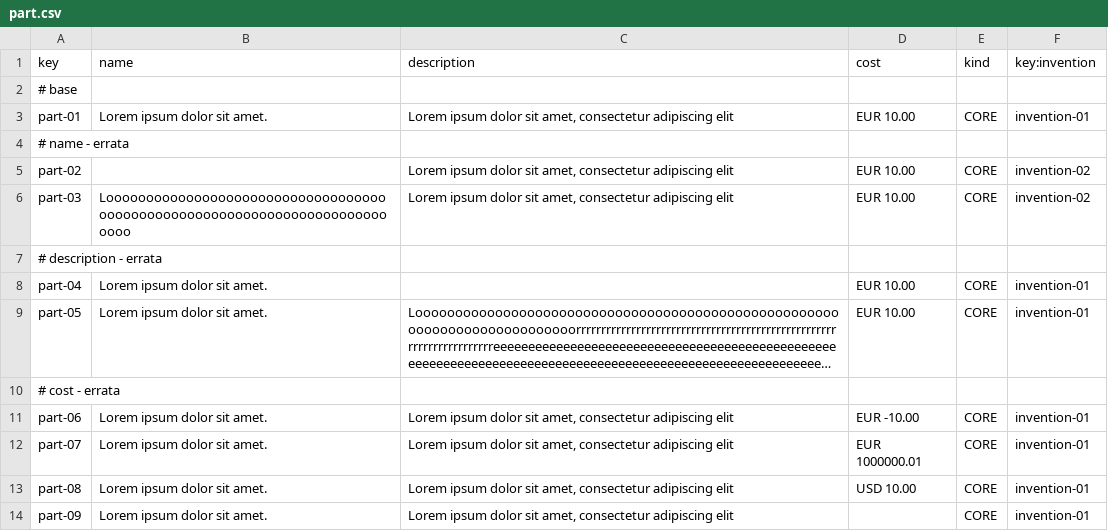
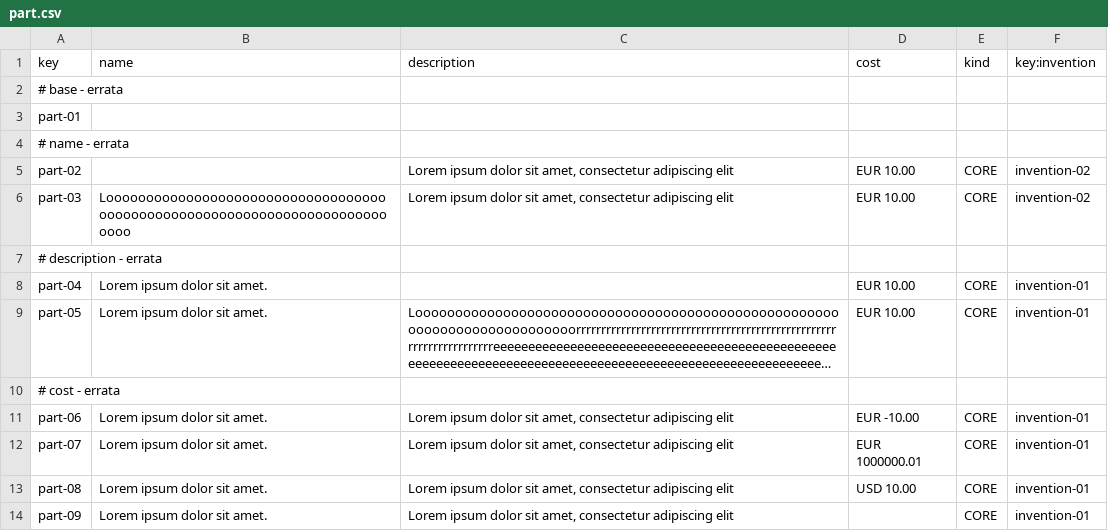
Before and after one commit to G058-DP2/Acme-Starters-C, a CSV file: src/main/resources/WEB-INF/data/errata/batch-01/part.csv, drawn as a sheet; long unchanged cells end in ….

```diff
--- a/src/main/resources/WEB-INF/data/errata/batch-01/part.csv
+++ b/src/main/resources/WEB-INF/data/errata/batch-01/part.csv
@@ -1,4 +1,4 @@
 key,name,description,cost,kind,key:invention
-# base
-part-01,"Lorem ipsum dolor sit amet.","Lorem ipsum dolor sit amet, consectetur adipiscing elit",EUR 10.00,CORE,invention-01
+# base - errata
+part-01,,,,,
 # name - errata
```
Also changed, not shown: src/main/resources/WEB-INF/data/errata/batch-01/invention.csv, src/main/resources/WEB-INF/data/sample/batch-01/invention.csv, 9 other files.
